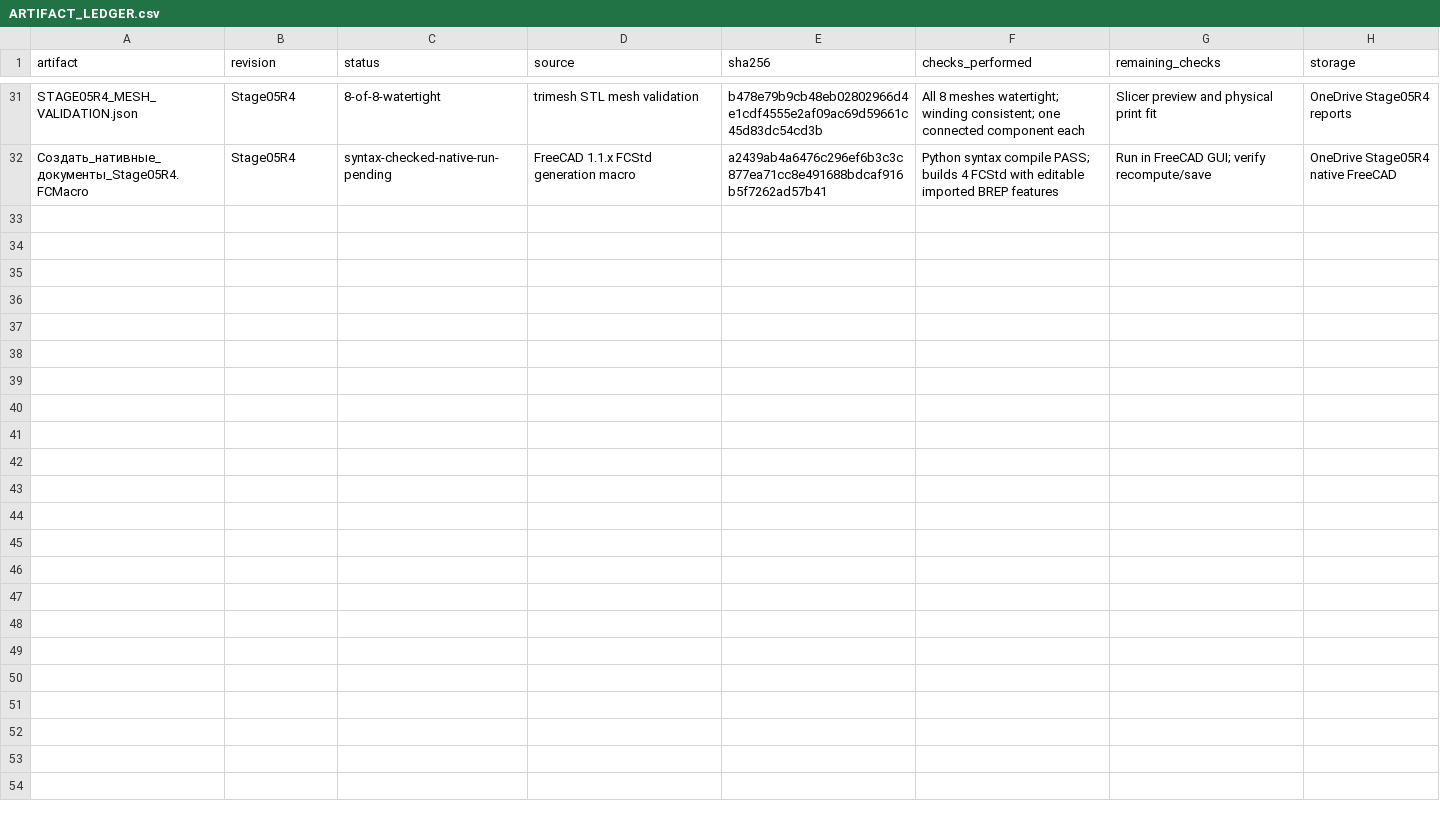
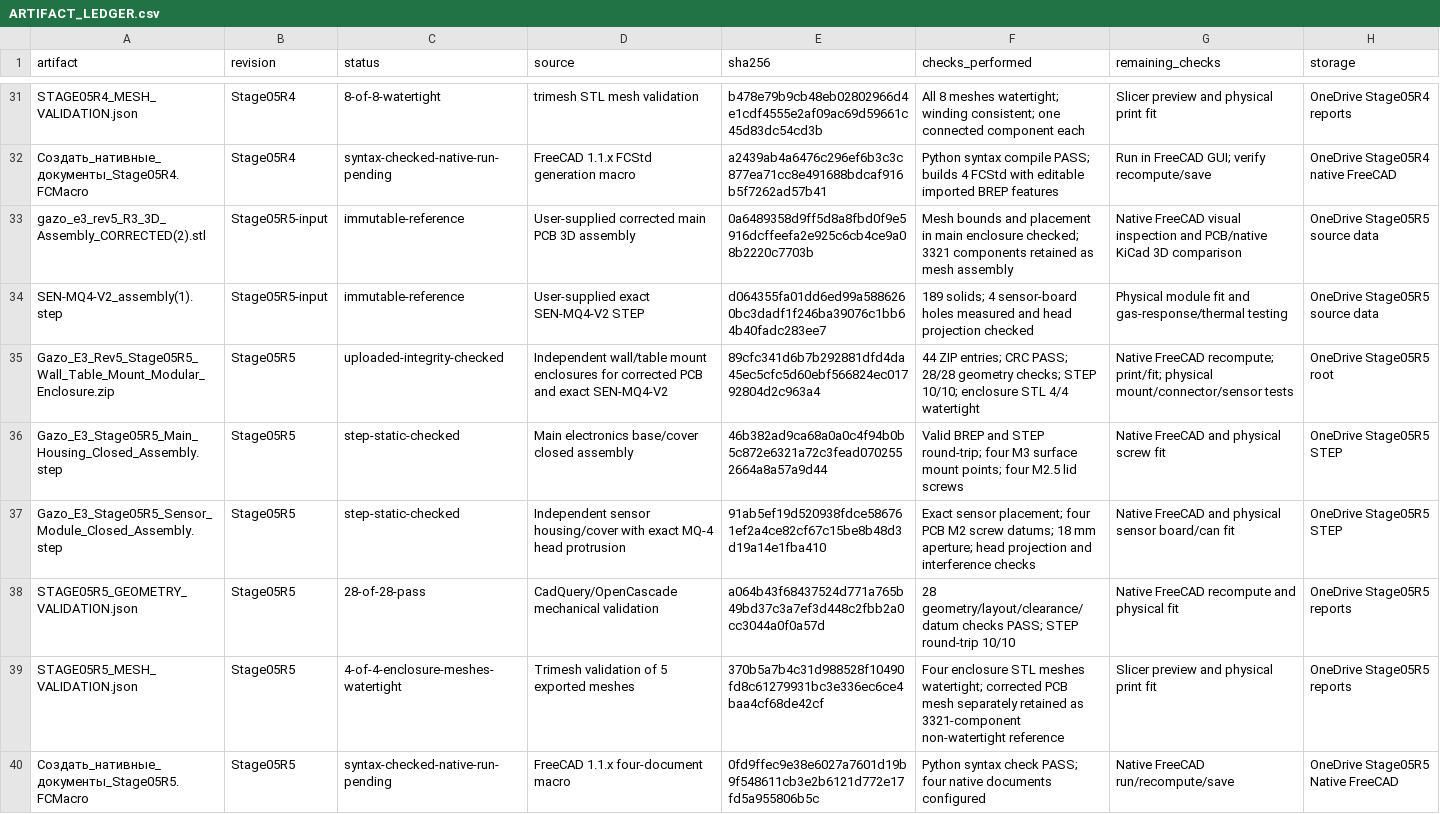
Before and after one commit to valuncilh/gazo_analizator, a CSV file: hardware/rev5/reports/ARTIFACT_LEDGER.csv, drawn as a sheet; only a part is shown, gaps mark what is left out.

Commit message:
docs(rev5): register Stage05R5 corrected modular enclosure artifacts

```diff
--- a/hardware/rev5/reports/ARTIFACT_LEDGER.csv
+++ b/hardware/rev5/reports/ARTIFACT_LEDGER.csv
@@ -32 +32,9 @@ STAGE05R4_MESH_VALIDATION.json,Stage05R4,8-of-8-watertight,trimesh STL mesh vali
 Создать_нативные_документы_Stage05R4.FCMacro,Stage05R4,syntax-checked-native-run-pending,FreeCAD 1.1.x FCStd generation macro,a2439ab4a6476c296ef6b3c3c877ea71cc8e491688bdcaf916b5f7262ad57b41,Python syntax compile PASS; builds 4 FCStd with editable imported BREP features,Run in FreeCAD GUI; verify recompute/save,OneDrive Stage05R4 native FreeCAD
+gazo_e3_rev5_R3_3D_Assembly_CORRECTED(2).stl,Stage05R5-input,immutable-reference,User-supplied corrected main PCB 3D assembly,0a6489358d9ff5d8a8fbd0f9e5916dcffeefa2e925c6cb4ce9a08b2220c7703b,Mesh bounds and placement in main enclosure checked; 3321 components retained as mesh assembly,Native FreeCAD visual inspection and PCB/native KiCad 3D comparison,OneDrive Stage05R5 source data
+SEN-MQ4-V2_assembly(1).step,Stage05R5-input,immutable-reference,User-supplied exact SEN-MQ4-V2 STEP,d064355fa01dd6ed99a5886260bc3dadf1f246ba39076c1bb64b40fadc283ee7,189 solids; 4 sensor-board holes measured and head projection checked,Physical module fit and gas-response/thermal testing,OneDrive Stage05R5 source data
+Gazo_E3_Rev5_Stage05R5_Wall_Table_Mount_Modular_Enclosure.zip,Stage05R5,uploaded-integrity-checked,Independent wall/table mount enclosures for corrected PCB and exact SEN-MQ4-V2,89cfc341d6b7b292881dfd4da45ec5cfc5d60ebf566824ec01792804d2c963a4,44 ZIP entries; CRC PASS; 28/28 geometry checks; STEP 10/10; enclosure STL 4/4 watertight,Native FreeCAD recompute; print/fit; physical mount/connector/sensor tests,OneDrive Stage05R5 root
+Gazo_E3_Stage05R5_Main_Housing_Closed_Assembly.step,Stage05R5,step-static-checked,Main electronics base/cover closed assembly,46b382ad9ca68a0a0c4f94b0b5c872e6321a72c3fead0702552664a8a57a9d44,Valid BREP and STEP round-trip; four M3 surface mount points; four M2.5 lid screws,Native FreeCAD and physical screw fit,OneDrive Stage05R5 STEP
+Gazo_E3_Stage05R5_Sensor_Module_Closed_Assembly.step,Stage05R5,step-static-checked,Independent sensor housing/cover with exact MQ-4 head protrusion,91ab5ef19d520938fdce586761ef2a4ce82cf67c15be8b48d3d19a14e1fba410,Exact sensor placement; four PCB M2 screw datums; 18 mm aperture; head projection and interference checks,Native FreeCAD and physical sensor board/can fit,OneDrive Stage05R5 STEP
+STAGE05R5_GEOMETRY_VALIDATION.json,Stage05R5,28-of-28-pass,CadQuery/OpenCascade mechanical validation,a064b43f68437524d771a765b49bd37c3a7ef3d448c2fbb2a0cc3044a0f0a57d,28 geometry/layout/clearance/datum checks PASS; STEP round-trip 10/10,Native FreeCAD recompute and physical fit,OneDrive Stage05R5 reports
+STAGE05R5_MESH_VALIDATION.json,Stage05R5,4-of-4-enclosure-meshes-watertight,Trimesh validation of 5 exported meshes,370b5a7b4c31d988528f10490fd8c61279931bc3e336ec6ce4baa4cf68de42cf,Four enclosure STL meshes watertight; corrected PCB mesh separately retained as 3321-component non-watertight reference,Slicer preview and physical print fit,OneDrive Stage05R5 reports
+Создать_нативные_документы_Stage05R5.FCMacro,Stage05R5,syntax-checked-native-run-pending,FreeCAD 1.1.x four-document macro,0fd9ffec9e38e6027a7601d19b9f548611cb3e2b6121d772e17fd5a955806b5c,Python syntax check PASS; four native documents configured,Native FreeCAD run/recompute/save,OneDrive Stage05R5 Native FreeCAD
```
